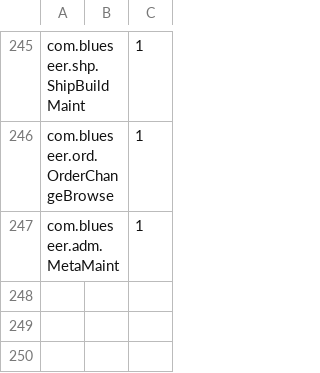
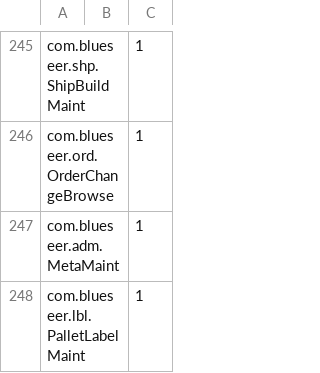
Before and after one commit to karandhot/blueseer, a CSV file: sf/data/en/panelmstr.csv, drawn as a sheet; only a part is shown, gaps mark what is left out; the diff names each change by its address in the sheet, - before the commit and + after, or states it on an @@ line.

```diff
--- a/sf/data/en/panelmstr.csv
+++ b/sf/data/en/panelmstr.csv
+row 248: com.blueseer.lbl.PalletLabelMaint |  | 1
```
Also changed, not shown: sf/data/en/menumstr.csv, sf/data/en/menutree.csv, 7 other files.
